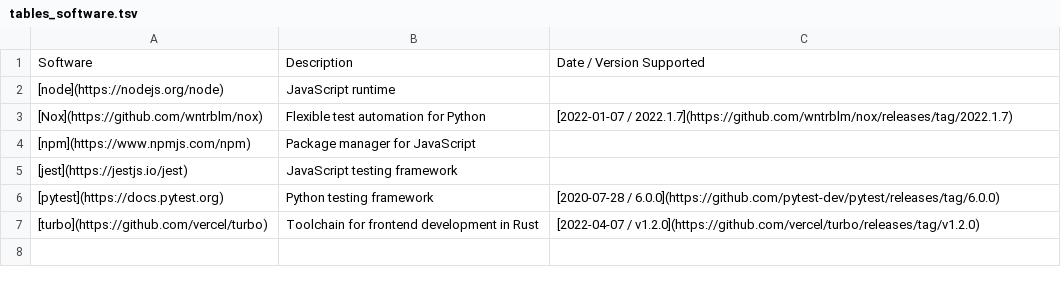
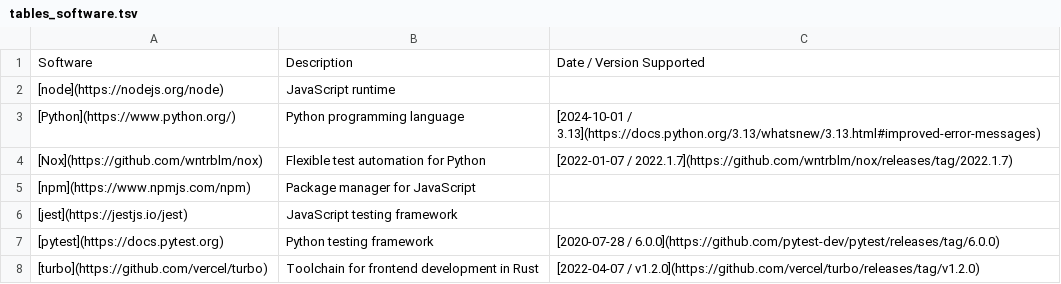
Before and after one commit to donatj/force-color.org, a TSV file: tables_software.tsv, drawn as a sheet; the diff names each change by its address in the sheet, - before the commit and + after, or states it on an @@ line.

Commit message:
Note Python Inclusion (#36)

```diff
--- a/tables_software.tsv
+++ b/tables_software.tsv
+row 3: [Python](https://www.python.org/) | Python programming language | [2024-10-01 / 3.13](https://docs.python.org/3.13/whatsnew/3.13.html#improved-error-messages)
```
